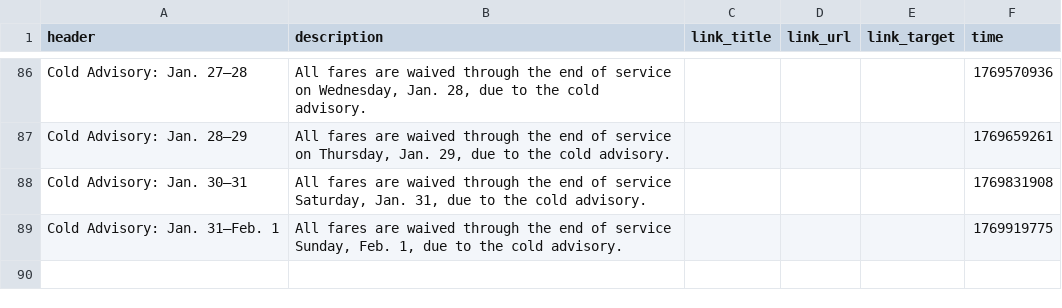
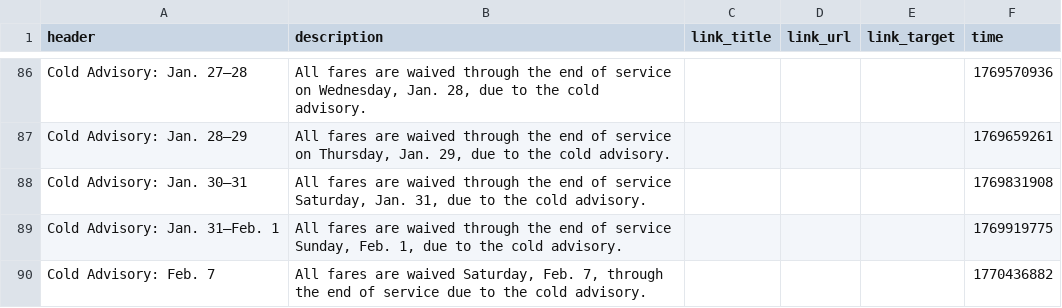
Before and after one commit to benlk/cota-reroute-pdf-rss, a CSV file: alerts-log.csv, drawn as a sheet; only a part is shown, gaps mark what is left out; the diff names each change by its address in the sheet, - before the commit and + after, or states it on an @@ line.

```diff
--- a/alerts-log.csv
+++ b/alerts-log.csv
+row 90: Cold Advisory: Feb. 7 | All fares are waived Saturday, Feb. 7, through the end of service due to the cold advisory. |  |  |  | 1770436882
```
Also changed, not shown: 1 other file.
